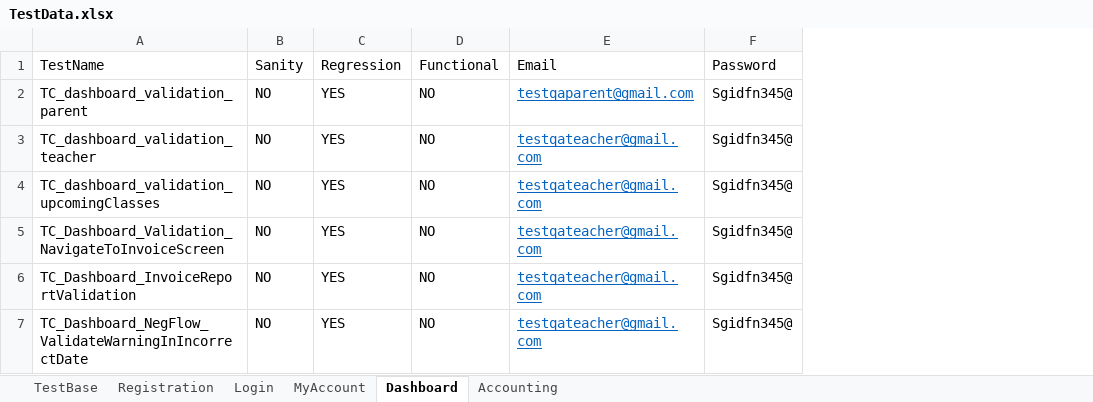
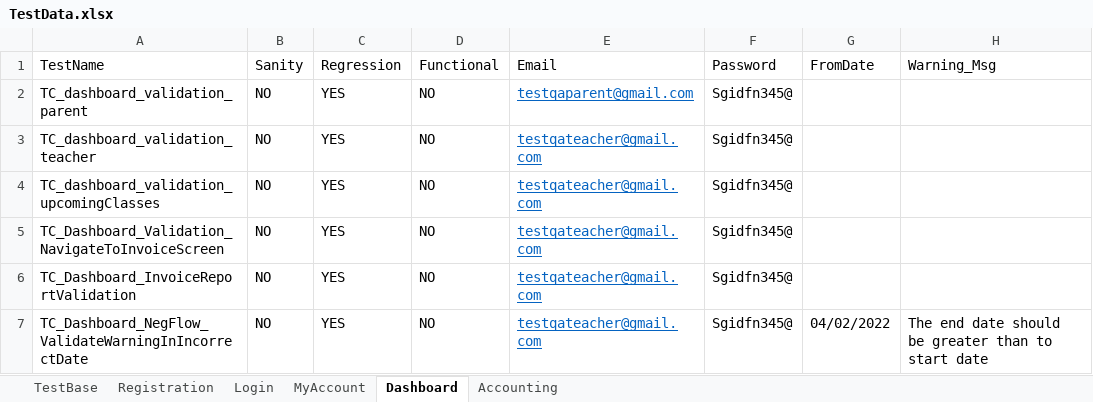
Before and after one commit to Raj-ab2/Selenium_Framework_Mousiki, an Excel workbook: excelinput/TestData.xlsx, sheet Dashboard, drawn as a sheet; values as stored, in another font and other column widths than the file's, no borders; the diff names each change by its address in the sheet, - before the commit and + after, or states it on an @@ line.

```diff
--- a/excelinput/TestData.xlsx (sheet Dashboard)
+++ b/excelinput/TestData.xlsx (sheet Dashboard)
+column G (FromDate), row 7: 04/02/2022
+column H (Warning_Msg), row 7: The end date should be greater than to start date
```
Also changed, not shown: 3 other files.
